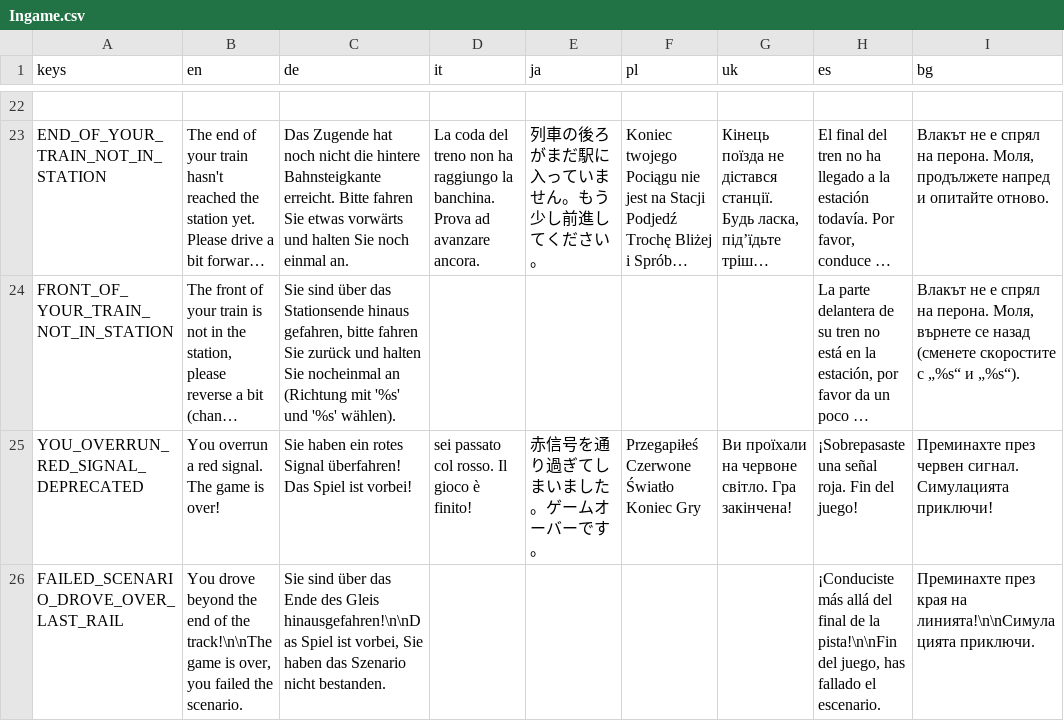
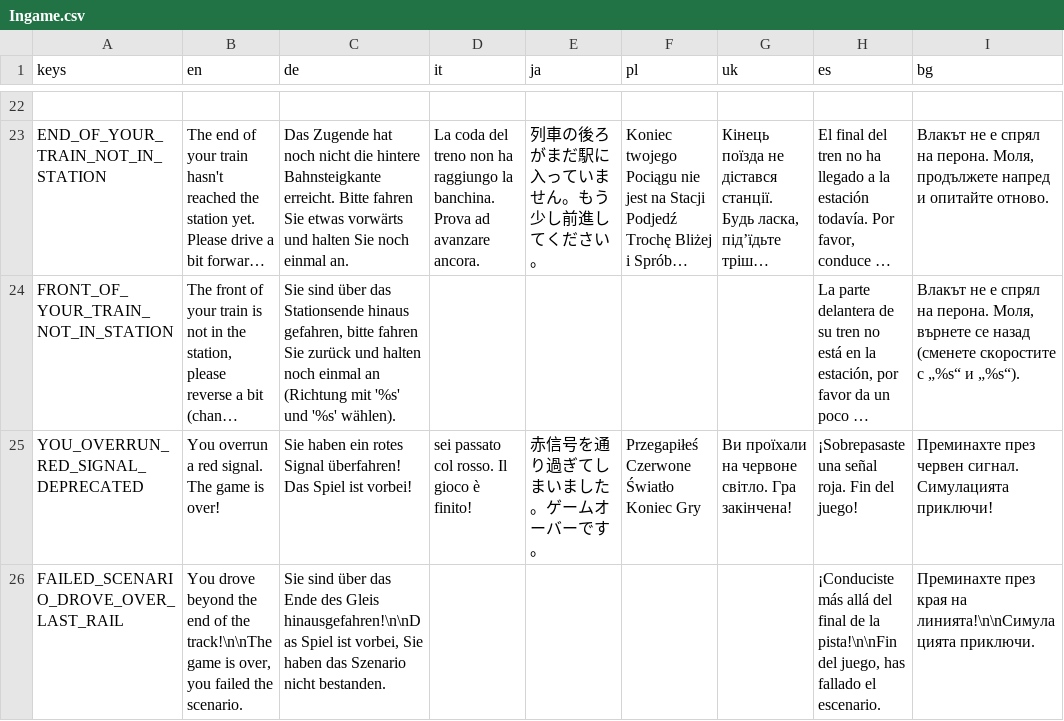
Before and after one commit to Libre-TrainSim/Libre-TrainSim, a CSV file: src/Translations/Ingame.csv, drawn as a sheet; only a part is shown, gaps mark what is left out; long unchanged cells end in …; the diff names each change by its address in the sheet, - before the commit and + after, or states it on an @@ line.

Commit message:
Update src/Translations/Ingame.csv
Co-authored-by: Johannes Witt <johawitt@outlook.de>

```diff
--- a/src/Translations/Ingame.csv
+++ b/src/Translations/Ingame.csv
-C24 (de): …und halten Sie nocheinmal an (Richtung…
+C24 (de): …und halten noch einmal an (Richtung…
```
